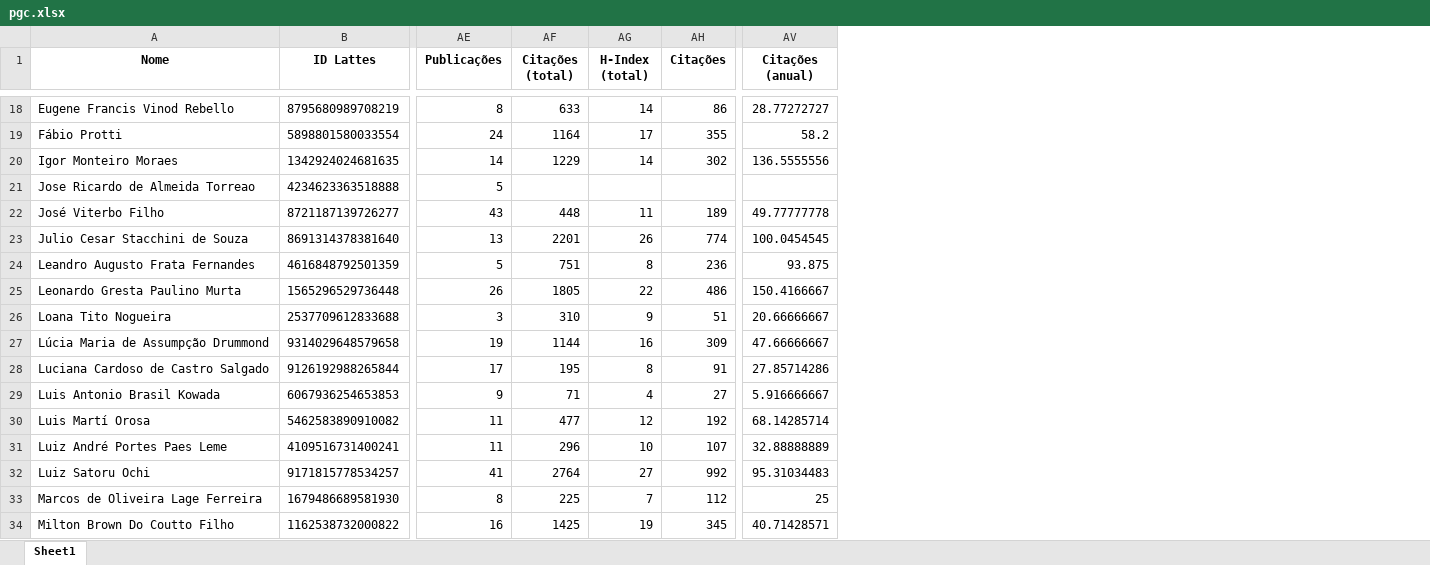
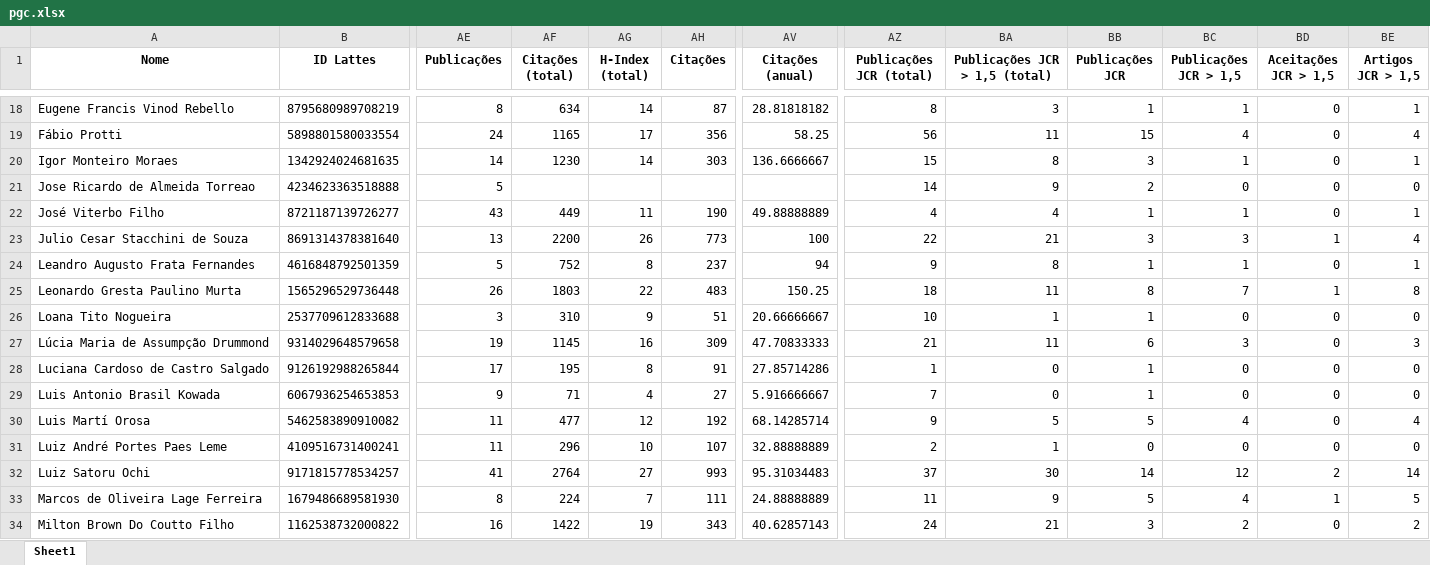
Before and after one commit to gems-uff/perfil, an Excel workbook: pgc.xlsx, sheet Sheet1, drawn as a sheet; only a part is shown, gaps mark what is left out; values as stored, in another font and other column widths than the file's, no borders; the diff covers the shown part only; the diff names each change by its address in the sheet, - before the commit and + after, or states it on an @@ line.

```diff
--- a/pgc.xlsx (sheet Sheet1)
+++ b/pgc.xlsx (sheet Sheet1)
+column AZ (Publicações JCR (total)), rows 18-34: 8 | 56 | 15 | 14 | 4 | 22 | 9 | 18 | 10 | 21 | 1 | 7 | 9 | 2 | 37 | 11 | 24
+column BA (Publicações JCR > 1,5 (total)), rows 18-34: 3 | 11 | 8 | 9 | 4 | 21 | 8 | 11 | 1 | 11 | 0 | 0 | 5 | 1 | 30 | 9 | 21
+column BB (Publicações JCR), rows 18-34: 1 | 15 | 3 | 2 | 1 | 3 | 1 | 8 | 1 | 6 | 1 | 1 | 5 | 0 | 14 | 5 | 3
+column BC (Publicações JCR > 1,5), rows 18-34: 1 | 4 | 1 | 0 | 1 | 3 | 1 | 7 | 0 | 3 | 0 | 0 | 4 | 0 | 12 | 4 | 2
+column BD (Aceitações JCR > 1,5), rows 18-34: 0 | 0 | 0 | 0 | 0 | 1 | 0 | 1 | 0 | 0 | 0 | 0 | 0 | 0 | 2 | 1 | 0
+column BE (Artigos JCR > 1,5), rows 18-34: 1 | 4 | 1 | 0 | 1 | 4 | 1 | 8 | 0 | 3 | 0 | 0 | 4 | 0 | 14 | 5 | 2
-AF18 (Citações (total)): 633
+AF18 (Citações (total)): 634
-AH18 (Citações): 86
+AH18 (Citações): 87
-AV18 (Citações (anual)): 28.77272727
+AV18 (Citações (anual)): 28.81818182
-AF19 (Citações (total)): 1164
+AF19 (Citações (total)): 1165
-AH19 (Citações): 355
+AH19 (Citações): 356
-AV19 (Citações (anual)): 58.2
+AV19 (Citações (anual)): 58.25
-AF20 (Citações (total)): 1229
+AF20 (Citações (total)): 1230
-AH20 (Citações): 302
+AH20 (Citações): 303
-AV20 (Citações (anual)): 136.5555556
+AV20 (Citações (anual)): 136.6666667
-AF22 (Citações (total)): 448
+AF22 (Citações (total)): 449
-AH22 (Citações): 189
+AH22 (Citações): 190
-AV22 (Citações (anual)): 49.77777778
+AV22 (Citações (anual)): 49.88888889
-AF23 (Citações (total)): 2201
+AF23 (Citações (total)): 2200
-AH23 (Citações): 774
+AH23 (Citações): 773
-AV23 (Citações (anual)): 100.0454545
+AV23 (Citações (anual)): 100
-AF24 (Citações (total)): 751
+AF24 (Citações (total)): 752
-AH24 (Citações): 236
+AH24 (Citações): 237
-AV24 (Citações (anual)): 93.875
+AV24 (Citações (anual)): 94
-AF25 (Citações (total)): 1805
+AF25 (Citações (total)): 1803
-AH25 (Citações): 486
+AH25 (Citações): 483
-AV25 (Citações (anual)): 150.4166667
+AV25 (Citações (anual)): 150.25
-AF27 (Citações (total)): 1144
+AF27 (Citações (total)): 1145
-AV27 (Citações (anual)): 47.66666667
+AV27 (Citações (anual)): 47.70833333
-AH32 (Citações): 992
+AH32 (Citações): 993
-AF33 (Citações (total)): 225
+AF33 (Citações (total)): 224
-AH33 (Citações): 112
+AH33 (Citações): 111
-AV33 (Citações (anual)): 25
+AV33 (Citações (anual)): 24.88888889
-AF34 (Citações (total)): 1425
+AF34 (Citações (total)): 1422
-AH34 (Citações): 345
+AH34 (Citações): 343
-AV34 (Citações (anual)): 40.71428571
+AV34 (Citações (anual)): 40.62857143
```
Also changed, not shown: 40 edited cells elsewhere in this sheet, 1 other file.
